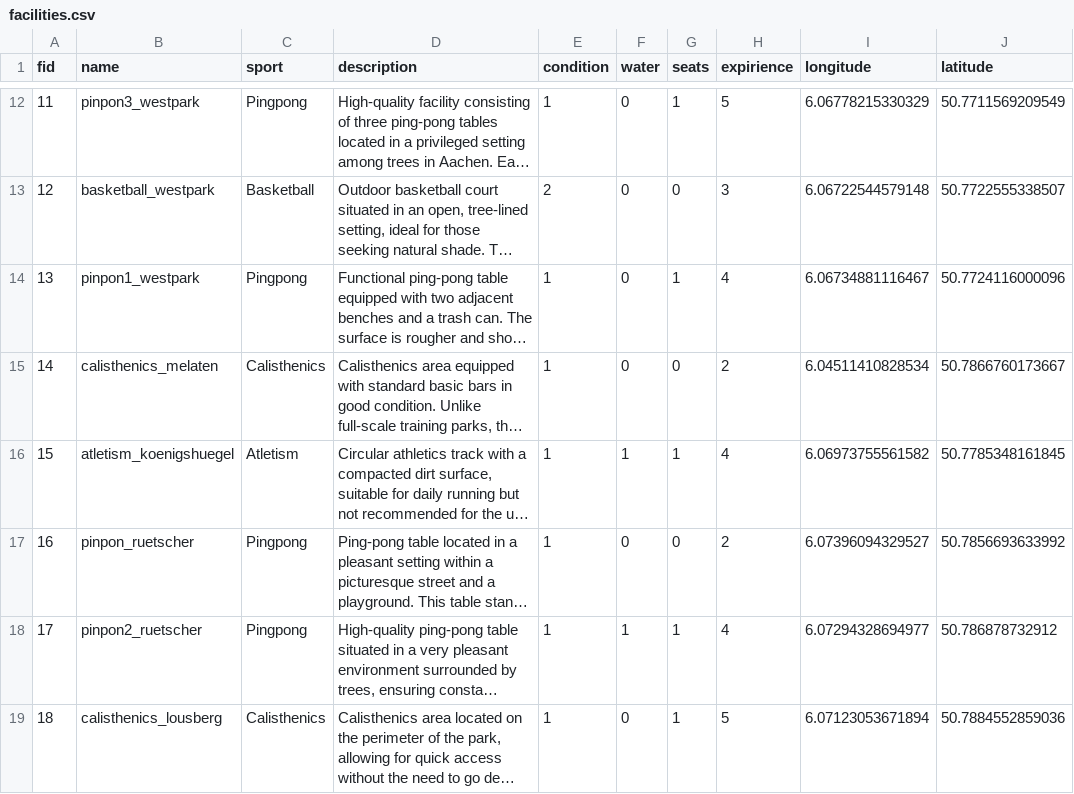
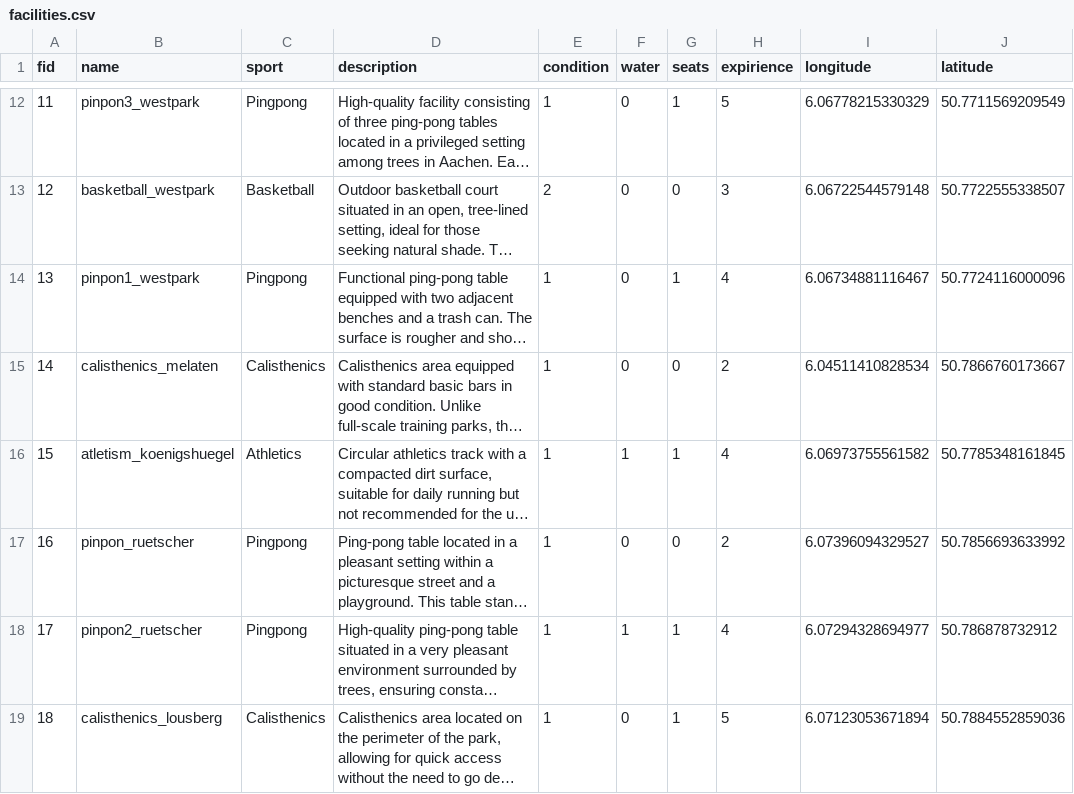
Before and after one commit to Ernesto1313/PlayOut, a CSV file: app/src/main/assets/facilities.csv, drawn as a sheet; only a part is shown, gaps mark what is left out; long unchanged cells end in …; the diff names each change by its address in the sheet, - before the commit and + after, or states it on an @@ line.

```diff
--- a/app/src/main/assets/facilities.csv
+++ b/app/src/main/assets/facilities.csv
-C16 (sport): Atletism
+C16 (sport): Athletics
```
Also changed, not shown: 7 other files.
